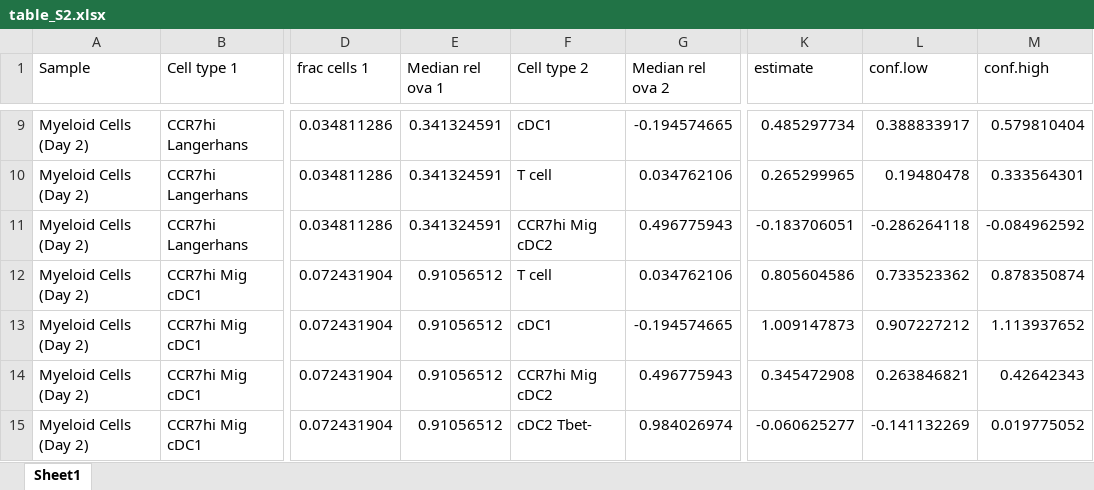
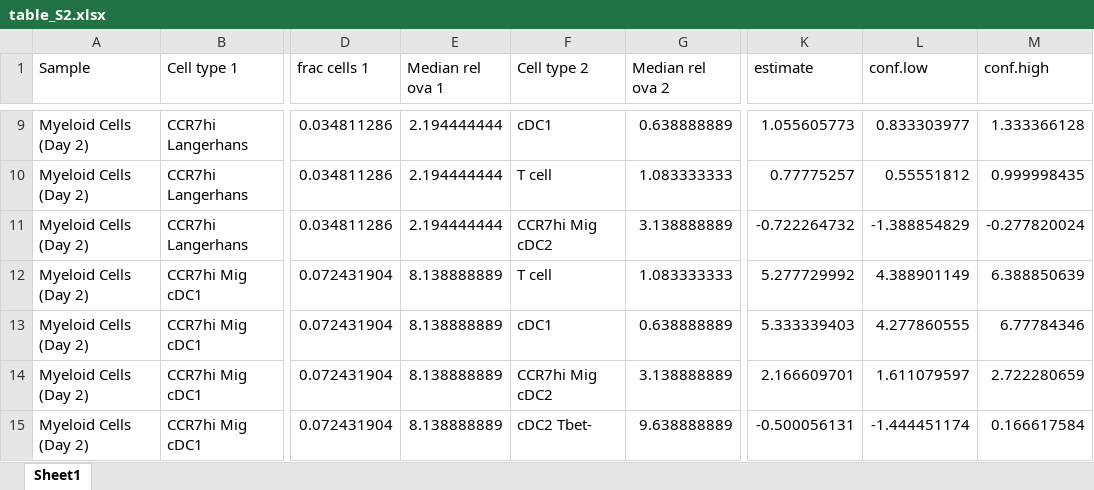
Before and after one commit to rnabioco/antigen-tracking, an Excel workbook: results/figures/table_S2.xlsx, sheet Sheet1, drawn as a sheet; only a part is shown, gaps mark what is left out; values as stored, in another font and other column widths than the file's, no borders; the diff covers the shown part only; the diff names each change by its address in the sheet, - before the commit and + after, or states it on an @@ line.

```diff
--- a/results/figures/table_S2.xlsx (sheet Sheet1)
+++ b/results/figures/table_S2.xlsx (sheet Sheet1)
-E9:E11 (Median rel ova 1): 0.341324591
+E9:E11 (Median rel ova 1): 2.194444444
-G9 (Median rel ova 2): -0.194574665
+G9 (Median rel ova 2): 0.638888889
-K9 (estimate): 0.485297734
+K9 (estimate): 1.055605773
-L9 (conf.low): 0.388833917
+L9 (conf.low): 0.833303977
-M9 (conf.high): 0.579810404
+M9 (conf.high): 1.333366128
-G10 (Median rel ova 2): 0.034762106
+G10 (Median rel ova 2): 1.083333333
-K10 (estimate): 0.265299965
+K10 (estimate): 0.77775257
-L10 (conf.low): 0.19480478
+L10 (conf.low): 0.55551812
-M10 (conf.high): 0.333564301
+M10 (conf.high): 0.999998435
-G11 (Median rel ova 2): 0.496775943
+G11 (Median rel ova 2): 3.138888889
-K11 (estimate): -0.183706051
+K11 (estimate): -0.722264732
-L11 (conf.low): -0.286264118
+L11 (conf.low): -1.388854829
-M11 (conf.high): -0.084962592
+M11 (conf.high): -0.277820024
-E12:E15 (Median rel ova 1): 0.91056512
+E12:E15 (Median rel ova 1): 8.138888889
-G12 (Median rel ova 2): 0.034762106
+G12 (Median rel ova 2): 1.083333333
-K12 (estimate): 0.805604586
+K12 (estimate): 5.277729992
-L12 (conf.low): 0.733523362
+L12 (conf.low): 4.388901149
-M12 (conf.high): 0.878350874
+M12 (conf.high): 6.388850639
-G13 (Median rel ova 2): -0.194574665
+G13 (Median rel ova 2): 0.638888889
-K13 (estimate): 1.009147873
+K13 (estimate): 5.333339403
-L13 (conf.low): 0.907227212
+L13 (conf.low): 4.277860555
-M13 (conf.high): 1.113937652
+M13 (conf.high): 6.77784346
-G14 (Median rel ova 2): 0.496775943
+G14 (Median rel ova 2): 3.138888889
-K14 (estimate): 0.345472908
+K14 (estimate): 2.166609701
-L14 (conf.low): 0.263846821
+L14 (conf.low): 1.611079597
-M14 (conf.high): 0.42642343
+M14 (conf.high): 2.722280659
-G15 (Median rel ova 2): 0.984026974
+G15 (Median rel ova 2): 9.638888889
-K15 (estimate): -0.060625277
+K15 (estimate): -0.500056131
-L15 (conf.low): -0.141132269
+L15 (conf.low): -1.444451174
-M15 (conf.high): 0.019775052
+M15 (conf.high): 0.166617584
```
Also changed, not shown: 680 edited cells elsewhere in this sheet, 1 other file.
